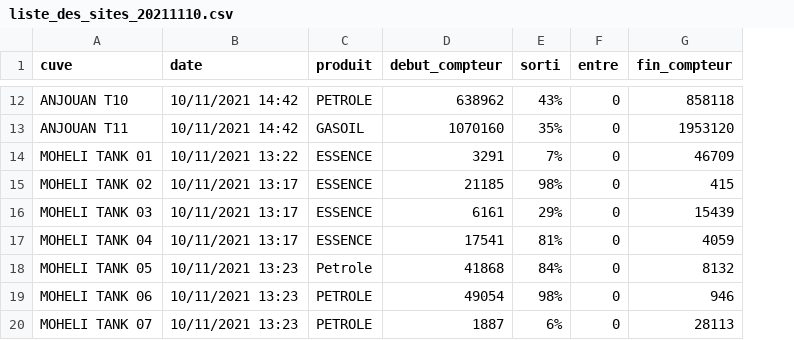
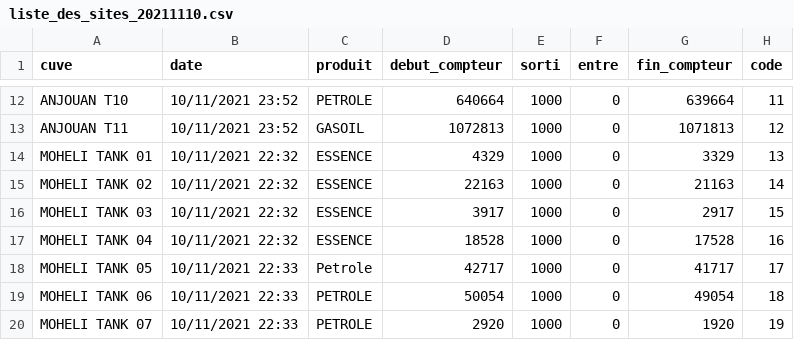
Before and after one commit to aamingenius/hydrogestion, a CSV file: public/csvfile/liste_des_sites_20211110.csv, drawn as a sheet; only a part is shown, gaps mark what is left out; the diff covers the shown part only; the diff names each change by its address in the sheet, - before the commit and + after, or states it on an @@ line.

```diff
--- a/public/csvfile/liste_des_sites_20211110.csv
+++ b/public/csvfile/liste_des_sites_20211110.csv
+column H (code), rows 12-20: 11 | 12 | 13 | 14 | 15 | 16 | 17 | 18 | 19
-B12:B13 (date): 10/11/2021 14:42
+B12:B13 (date): 10/11/2021 23:52
-D12 (debut_compteur): 638962
+D12 (debut_compteur): 640664
-E12 (sorti): 43%
+E12 (sorti): 1000
-G12 (fin_compteur): 858118
+G12 (fin_compteur): 639664
-D13 (debut_compteur): 1070160
+D13 (debut_compteur): 1072813
-E13 (sorti): 35%
+E13 (sorti): 1000
-G13 (fin_compteur): 1953120
+G13 (fin_compteur): 1071813
-B14 (date): 10/11/2021 13:22
+B14 (date): 10/11/2021 22:32
-D14 (debut_compteur): 3291
+D14 (debut_compteur): 4329
-E14 (sorti): 7%
+E14 (sorti): 1000
-G14 (fin_compteur): 46709
+G14 (fin_compteur): 3329
-B15:B17 (date): 10/11/2021 13:17
+B15:B17 (date): 10/11/2021 22:32
-D15 (debut_compteur): 21185
+D15 (debut_compteur): 22163
-E15 (sorti): 98%
+E15 (sorti): 1000
-G15 (fin_compteur): 415
+G15 (fin_compteur): 21163
-D16 (debut_compteur): 6161
+D16 (debut_compteur): 3917
-E16 (sorti): 29%
+E16 (sorti): 1000
-G16 (fin_compteur): 15439
+G16 (fin_compteur): 2917
-D17 (debut_compteur): 17541
+D17 (debut_compteur): 18528
-E17 (sorti): 81%
+E17 (sorti): 1000
-G17 (fin_compteur): 4059
+G17 (fin_compteur): 17528
-B18:B20 (date): 10/11/2021 13:23
+B18:B20 (date): 10/11/2021 22:33
-D18 (debut_compteur): 41868
+D18 (debut_compteur): 42717
-E18 (sorti): 84%
+E18 (sorti): 1000
-G18 (fin_compteur): 8132
+G18 (fin_compteur): 41717
-D19 (debut_compteur): 49054
+D19 (debut_compteur): 50054
-E19 (sorti): 98%
+E19 (sorti): 1000
-G19 (fin_compteur): 946
+G19 (fin_compteur): 49054
-D20 (debut_compteur): 1887
+D20 (debut_compteur): 2920
-E20 (sorti): 6%
+E20 (sorti): 1000
-G20 (fin_compteur): 28113
+G20 (fin_compteur): 1920
```
Also changed, not shown: 92 edited cells elsewhere in this file, public/csvfile/liste_des_sites_20211106.csv, 11 other files.
